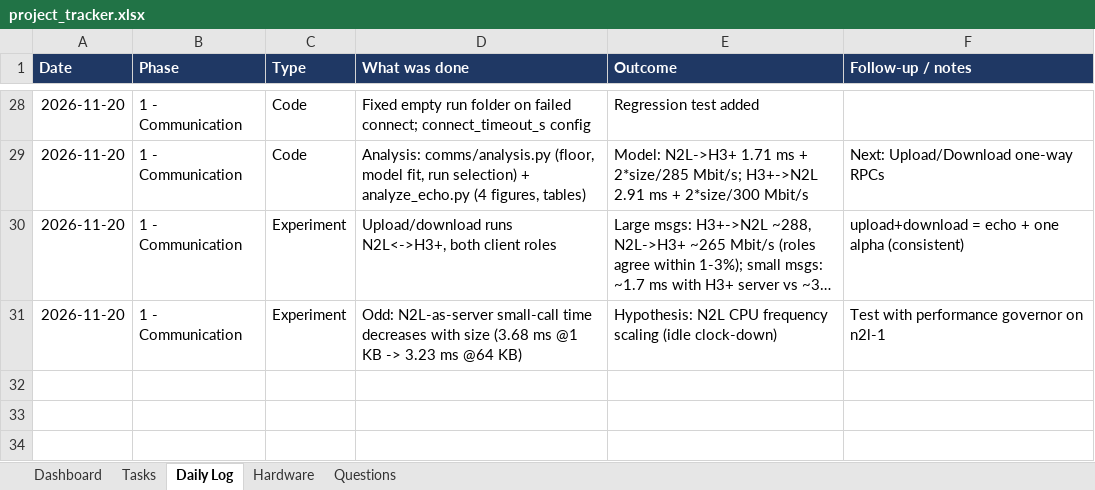
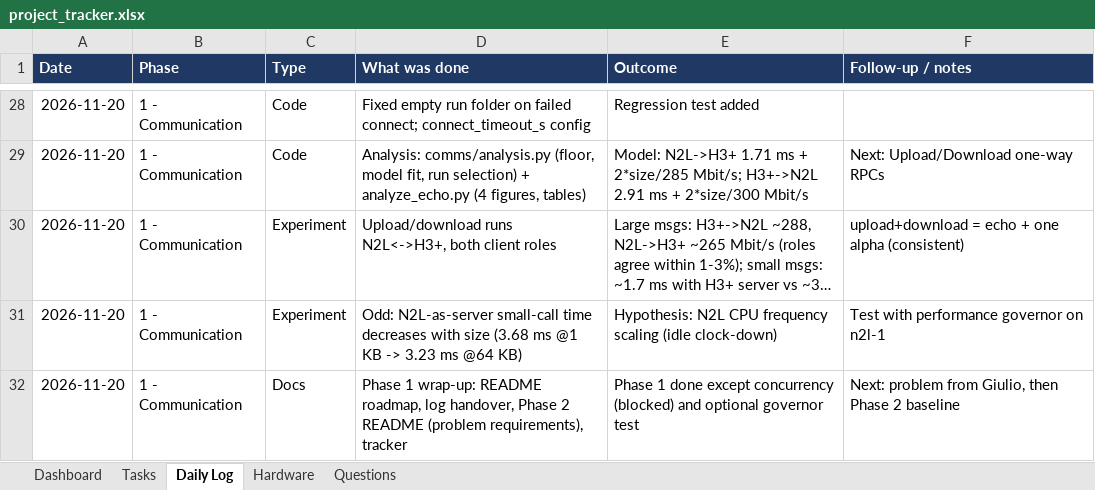
Before and after one commit to Abubakar17/edge-fl-testbed, an Excel workbook: docs/project_tracker.xlsx, sheet Daily Log, drawn as a sheet; only a part is shown, gaps mark what is left out; long unchanged cells end in …; values as stored, in another font and other column widths than the file's, no borders; table styles not drawn; the diff names each change by its address in the sheet, - before the commit and + after, or states it on an @@ line.

Commit message:
docs: close Phase 1, prepare Phase 2
- README roadmap: Phase 1 done (concurrency waits for more N2Ls)
- Phase 2 README: what the optimization problem needs, link to Phase 1
- Log: what works now and the Phase 2 plan; tracker: P1-10 (optional
  governor test), P2-00 and question Q-09 for the supervisor

```diff
--- a/docs/project_tracker.xlsx (sheet Daily Log)
+++ b/docs/project_tracker.xlsx (sheet Daily Log)
+row 32: 2026-11-20 | 1 - Communication | Docs | Phase 1 wrap-up: README roadmap, log handover, Phase 2 README (problem requirements), tracker | Phase 1 done except concurrency (blocked) and optional governor test | Next: problem from Giulio, then Phase 2 baseline
```
Also changed, not shown: sheet Tasks, sheet Questions, 3 other files.
